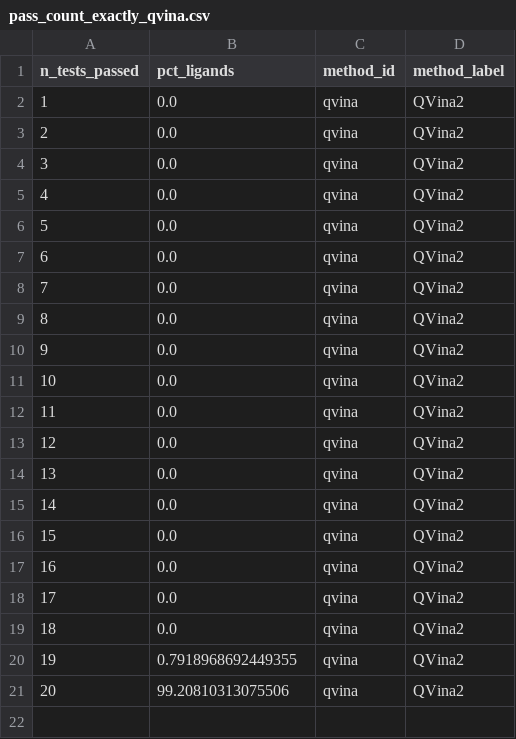
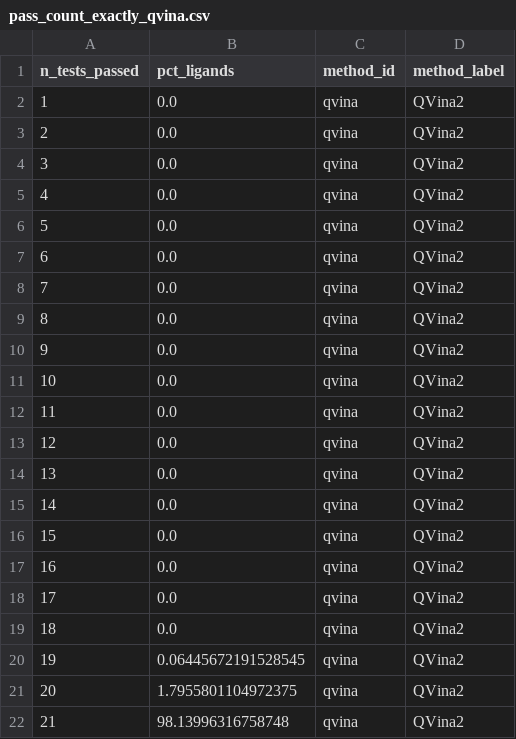
Before and after one commit to OlgaKoont/AffiTox, a CSV file: release/zenodo/06_metrics_figures/tables/posebusters/pass_count_exactly_qvina.csv, drawn as a sheet.

```diff
--- a/release/zenodo/06_metrics_figures/tables/posebusters/pass_count_exactly_qvina.csv
+++ b/release/zenodo/06_metrics_figures/tables/posebusters/pass_count_exactly_qvina.csv
@@ -19,3 +19,4 @@ n_tests_passed,pct_ligands,method_id,method_label
 18,0.0,qvina,QVina2
-19,0.7918968692449355,qvina,QVina2
-20,99.20810313075506,qvina,QVina2
+19,0.06445672191528545,qvina,QVina2
+20,1.7955801104972375,qvina,QVina2
+21,98.13996316758748,qvina,QVina2
```
Also changed, not shown: release/zenodo/06_metrics_figures/tables/posebusters/pass_count_at_least_boltz2.csv, release/zenodo/06_metrics_figures/tables/posebusters/pass_count_at_least_dynamicbind.csv, 6 other files.
